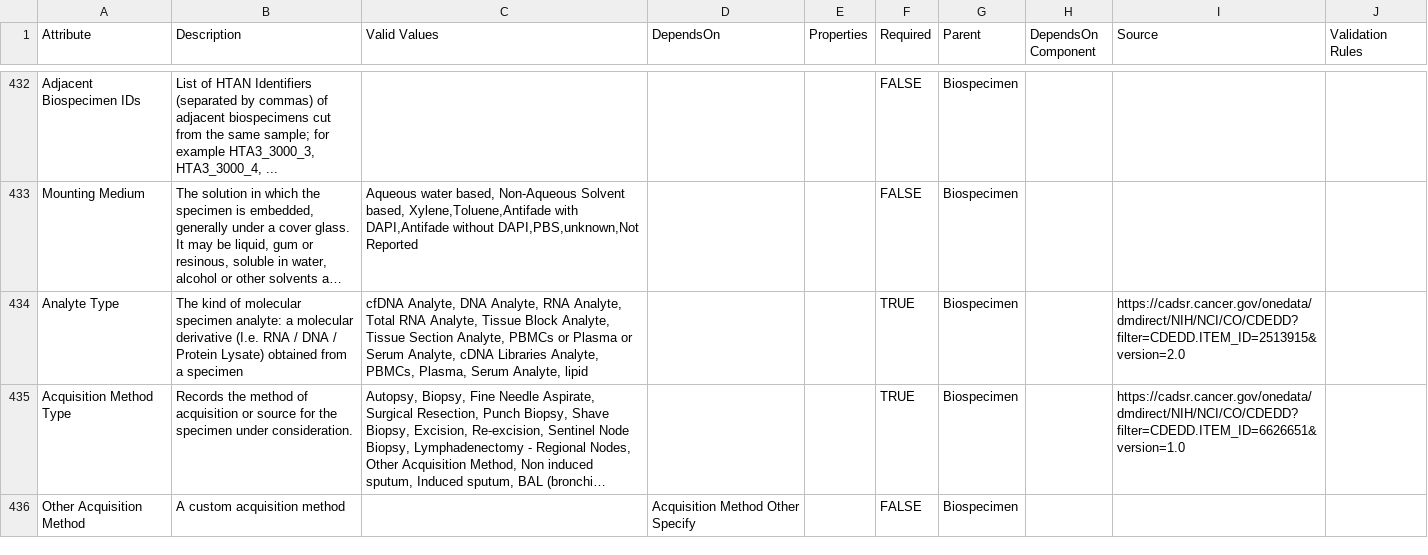
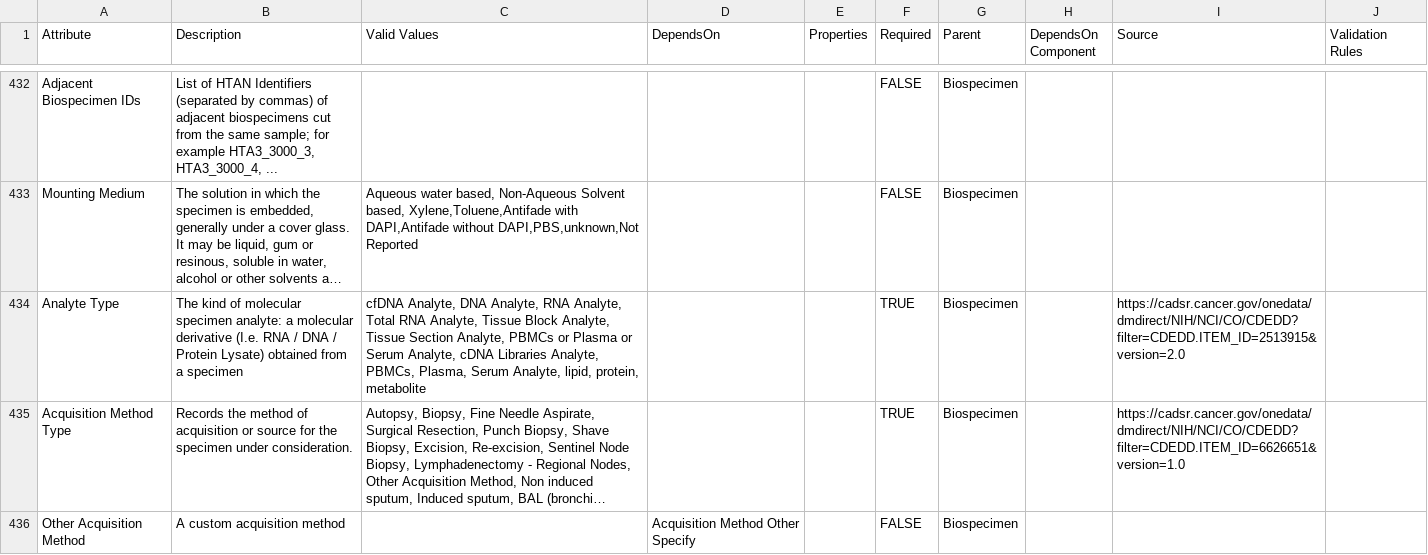
Before and after one commit to ncihtan/data-models, a CSV file: HTAN.model.csv, drawn as a sheet; only a part is shown, gaps mark what is left out; long unchanged cells end in …; the diff names each change by its address in the sheet, - before the commit and + after, or states it on an @@ line.

Commit message:
Return protein and metabolite to Analyte Type

```diff
--- a/HTAN.model.csv
+++ b/HTAN.model.csv
-C434 (Valid Values): …Serum Analyte, lipid
+C434 (Valid Values): …Serum Analyte, lipid, protein, metabolite
```
